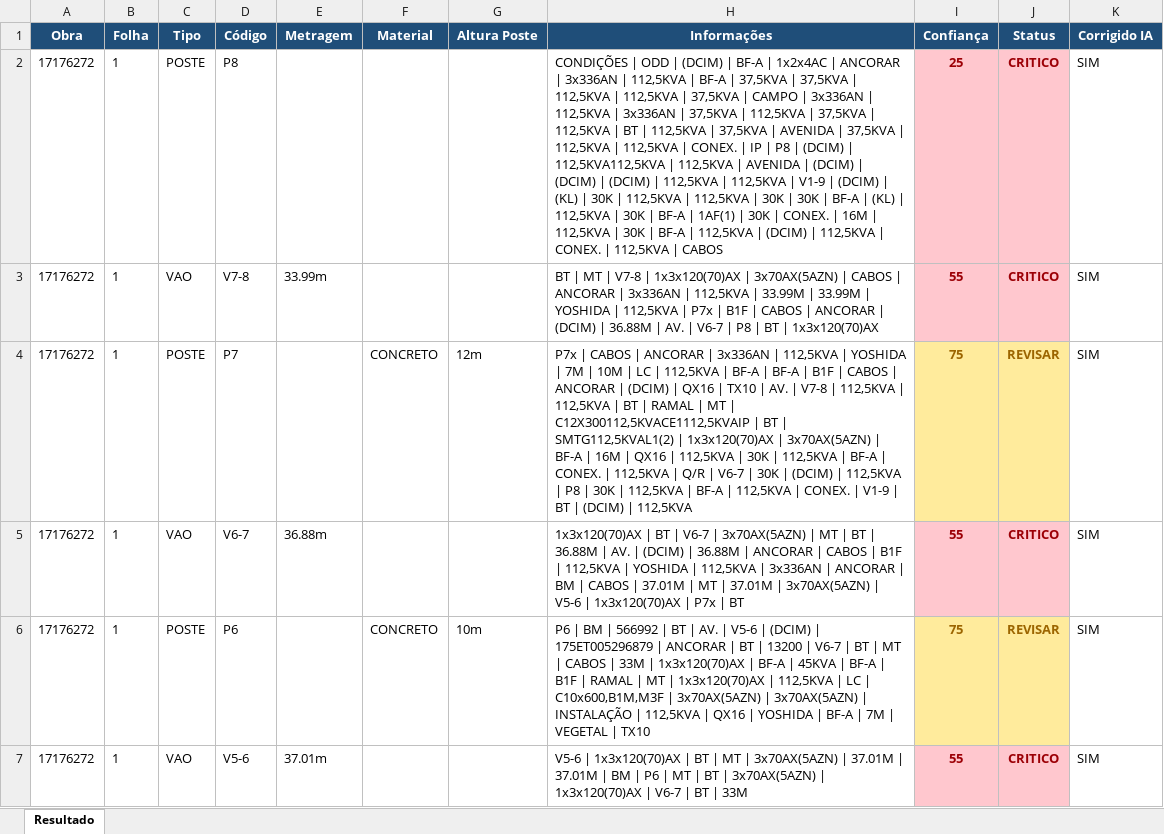
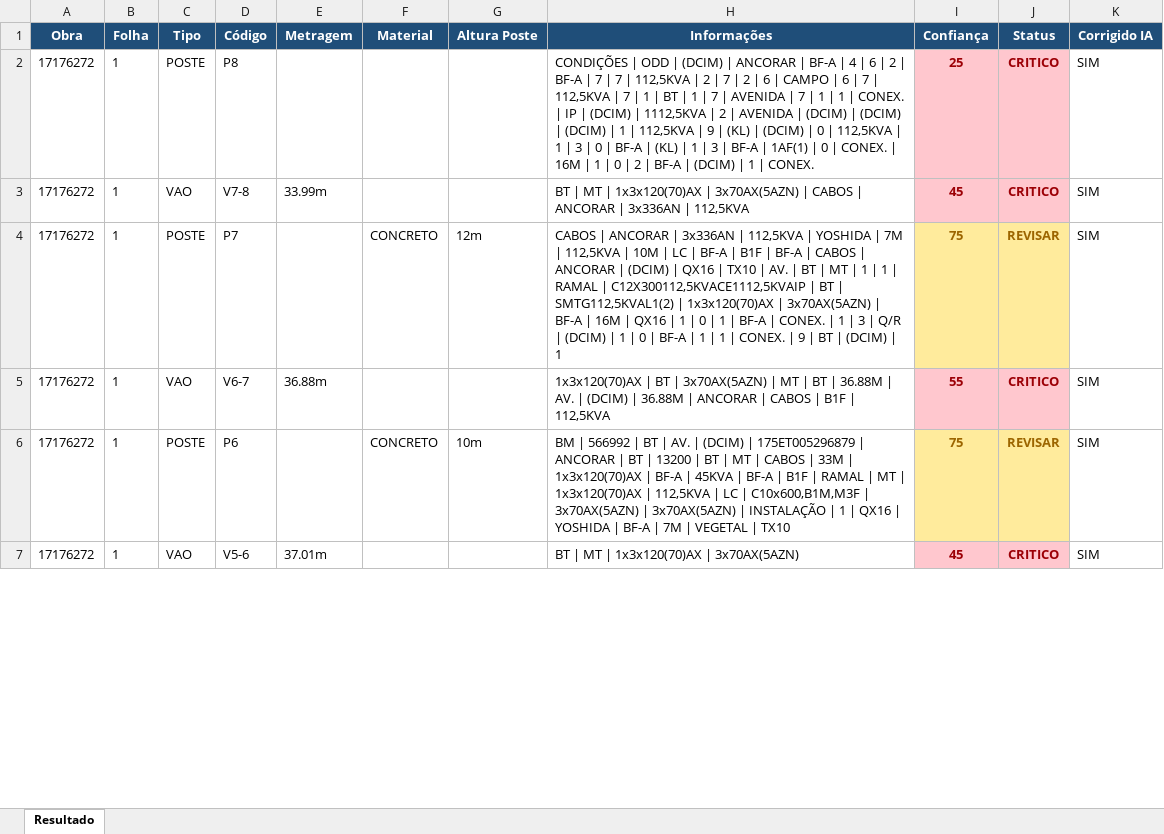
Before and after one commit to LucasMattosRS/final, an Excel workbook: output_excel/17176272.xlsx, sheet Resultado, drawn as a sheet; only a part is shown; values as stored, in another font and other column widths than the file's, no borders; the diff covers the shown part only; the diff names each change by its address in the sheet, - before the commit and + after, or states it on an @@ line.

```diff
--- a/output_excel/17176272.xlsx (sheet Resultado)
+++ b/output_excel/17176272.xlsx (sheet Resultado)
-H2 (Informações): …(DCIM) | BF-A | 1x2x4AC | ANCORAR | 3x336AN | 112,5KVA | BF-A | 37,5KVA | 37,5KVA | 112,5KVA | 112,5KVA | 37,5KVA | CAMPO | 3x336AN | 112,5KVA | 3x336AN | 37,5KVA | 112,5KVA | 37,5KVA | 112,5KVA | BT | 112,5KVA | 37,5KVA | AVENIDA | 37,5KVA | 112,5KVA | 112,5KVA | CONEX. | IP | P8 | (DCIM) | 112,5KVA112,5KVA | 112,5KVA | AVENIDA | (DCIM) | (DCIM) | (DCIM) | 112,5KVA | 112,5KVA | V1-9 | (DCIM) | (KL) | 30K | 112,5KVA | 112,5KVA | 30K | 30K | BF-A | (KL) | 112,5KVA | 30K | BF-A | 1AF(1) | 30K | CONEX. | 16M | 112,5KVA | 30K | BF-A | 112,5KVA | (DCIM) | 112,5KVA | CONEX. | 112,5KVA | CABOS
+H2 (Informações): …(DCIM) | ANCORAR | BF-A | 4 | 6 | 2 | BF-A | 7 | 7 | 112,5KVA | 2 | 7 | 2 | 6 | CAMPO | 6 | 7 | 112,5KVA | 7 | 1 | BT | 1 | 7 | AVENIDA | 7 | 1 | 1 | CONEX. | IP | (DCIM) | 1112,5KVA | 2 | AVENIDA | (DCIM) | (DCIM) | (DCIM) | 1 | 112,5KVA | 9 | (KL) | (DCIM) | 0 | 112,5KVA | 1 | 3 | 0 | BF-A | (KL) | 1 | 3 | BF-A | 1AF(1) | 0 | CONEX. | 16M | 1 | 0 | 2 | BF-A | (DCIM) | 1 | CONEX.
-H3 (Informações): …MT | V7-8 | 1x3x120(70)AX | 3x70AX(5AZN) | CABOS | ANCORAR | 3x336AN | 112,5KVA | 33.99M | 33.99M | YOSHIDA | 112,5KVA | P7x | B1F | CABOS | ANCORAR | (DCIM) | 36.88M | AV. | V6-7 | P8 | BT | 1x3x120(70)AX
+H3 (Informações): …MT | 1x3x120(70)AX | 3x70AX(5AZN) | CABOS | ANCORAR | 3x336AN | 112,5KVA
-I3 (Confiança): 55
+I3 (Confiança): 45
-H4 (Informações): P7x | CABOS | ANCORAR | 3x336AN | 112,5KVA | YOSHIDA | 7M | 10M | LC | 112,5KVA | BF-A | BF-A | B1F | CABOS | ANCORAR | (DCIM) | QX16 | TX10 | AV. | V7-8 | 112,5KVA | 112,5KVA | BT | RAMAL | MT | C12X300112,5KVACE1112,5KVAIP | BT | SMTG112,5KVAL1(2) | 1x3x120(70)AX | 3x70AX(5AZN) | BF-A | 16M | QX16 | 112,5KVA | 30K | 112,5KVA | BF-A | CONEX. | 112,5KVA | Q/R | V6-7 | 30K | (DCIM) | 112,5KVA | P8 | 30K | 112,5KVA | BF-A | 112,5KVA | CONEX. | V1-9 | BT | (DCIM) | 112,5KVA
+H4 (Informações): CABOS | ANCORAR | 3x336AN | 112,5KVA | YOSHIDA | 7M | 112,5KVA | 10M | LC | BF-A | B1F | BF-A | CABOS | ANCORAR | (DCIM) | QX16 | TX10 | AV. | BT | MT | 1 | 1 | RAMAL | C12X300112,5KVACE1112,5KVAIP | BT | SMTG112,5KVAL1(2) | 1x3x120(70)AX | 3x70AX(5AZN) | BF-A | 16M | QX16 | 1 | 0 | 1 | BF-A | CONEX. | 1 | 3 | Q/R | (DCIM) | 1 | 0 | BF-A | 1 | 1 | CONEX. | 9 | BT | (DCIM) | 1
-H5 (Informações): …BT | V6-7 | 3x70AX(5AZN) | MT | BT | 36.88M | AV. | (DCIM) | 36.88M | ANCORAR | CABOS | B1F | 112,5KVA | YOSHIDA | 112,5KVA | 3x336AN | ANCORAR | BM | CABOS | 37.01M | MT | 37.01M | 3x70AX(5AZN) | V5-6 | 1x3x120(70)AX | P7x | BT
+H5 (Informações): …BT | 3x70AX(5AZN) | MT | BT | 36.88M | AV. | (DCIM) | 36.88M | ANCORAR | CABOS | B1F | 112,5KVA
-H6 (Informações): P6 | BM | 566992 | BT | AV. | V5-6 | (DCIM) | 175ET005296879 | ANCORAR | BT | 13200 | V6-7 | BT | MT | CABOS | 33M | 1x3x120(70)AX | BF-A | 45KVA | BF-A | B1F | RAMAL | MT | 1x3x120(70)AX | 112,5KVA | LC | C10x600,B1M,M3F | 3x70AX(5AZN) | 3x70AX(5AZN) | INSTALAÇÃO | 112,5KVA | QX16…
+H6 (Informações): BM | 566992 | BT | AV. | (DCIM) | 175ET005296879 | ANCORAR | BT | 13200 | BT | MT | CABOS | 33M | 1x3x120(70)AX | BF-A | 45KVA | BF-A | B1F | RAMAL | MT | 1x3x120(70)AX | 112,5KVA | LC | C10x600,B1M,M3F | 3x70AX(5AZN) | 3x70AX(5AZN) | INSTALAÇÃO | 1 | QX16…
-H7 (Informações): V5-6 | 1x3x120(70)AX | BT | MT | 3x70AX(5AZN) | 37.01M | 37.01M | BM | P6 | MT | BT | 3x70AX(5AZN) | 1x3x120(70)AX | V6-7 | BT | 33M
+H7 (Informações): BT | MT | 1x3x120(70)AX | 3x70AX(5AZN)
-I7 (Confiança): 55
+I7 (Confiança): 45
```
Also changed, not shown: 31 edited cells and cell formats elsewhere in this sheet, output_excel/16813660.xlsx, output_excel/17064027.xlsx, 14 other files.
